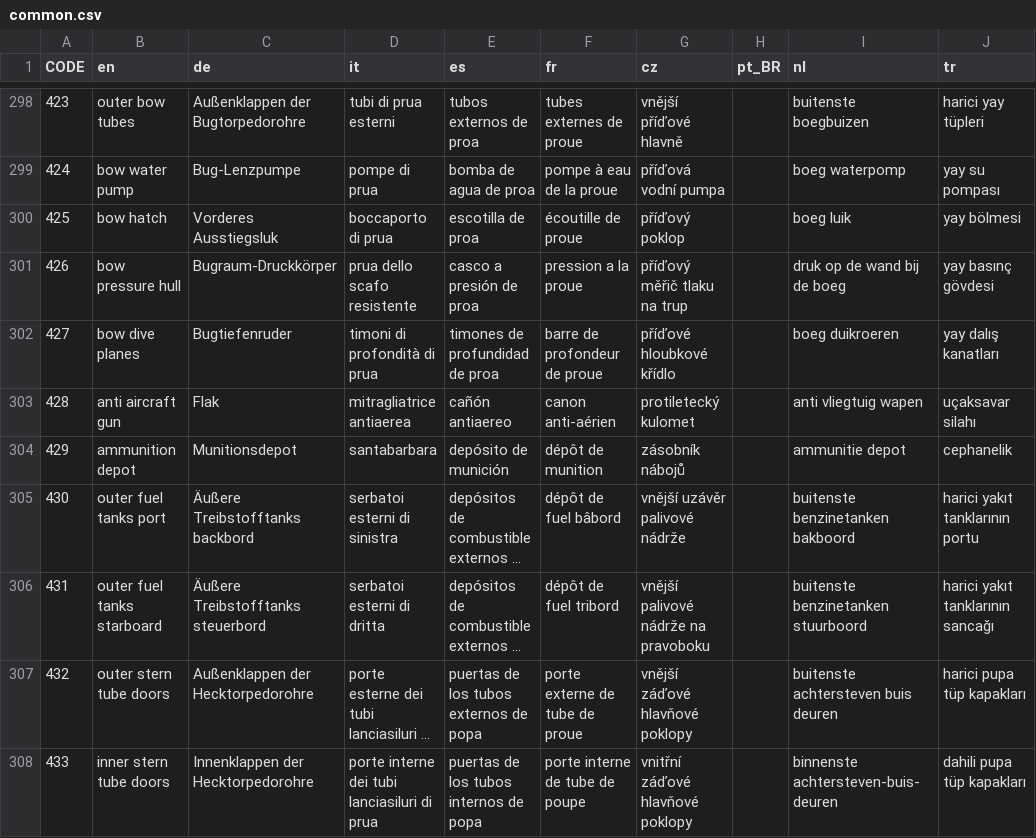
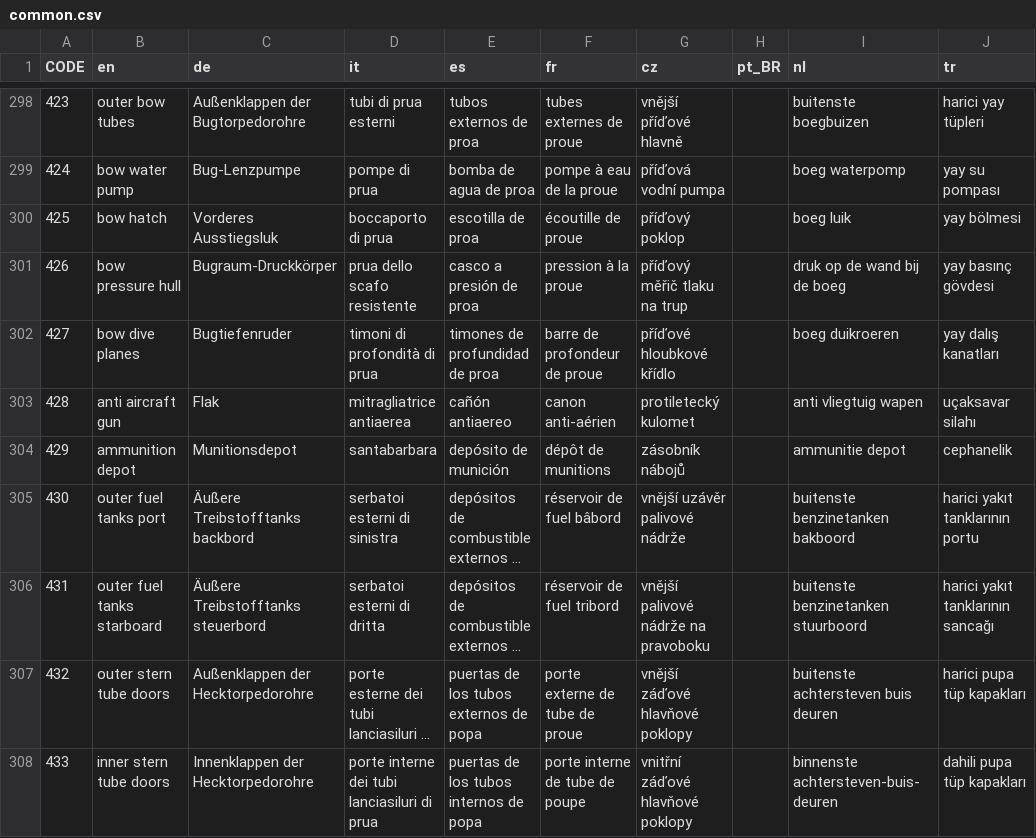
Before and after one commit to traviscross/dangerdeep-svn, a CSV file: dangerdeep/data/texts/common.csv, drawn as a sheet; only a part is shown, gaps mark what is left out; long unchanged cells end in …; the diff covers the shown part only; the diff names each change by its address in the sheet, - before the commit and + after, or states it on an @@ line.

```diff
--- a/dangerdeep/data/texts/common.csv
+++ b/dangerdeep/data/texts/common.csv
-F301 (fr): pression a la proue
+F301 (fr): pression à la proue
-F304 (fr): dépôt de munition
+F304 (fr): dépôt de munitions
-F305 (fr): dépôt de fuel bâbord
+F305 (fr): réservoir de fuel bâbord
-F306 (fr): dépôt de fuel tribord
+F306 (fr): réservoir de fuel tribord
```
Also changed, not shown: 39 edited cells elsewhere in this file.
